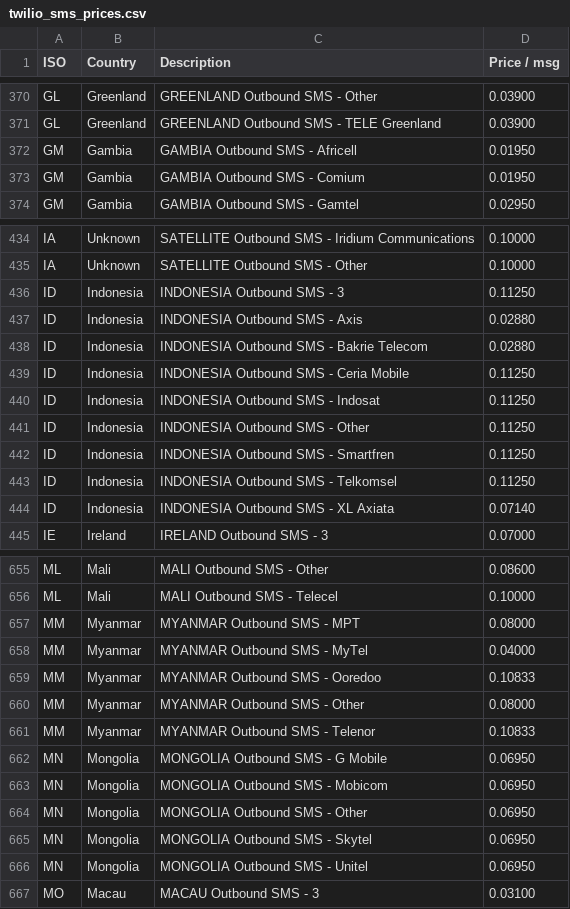
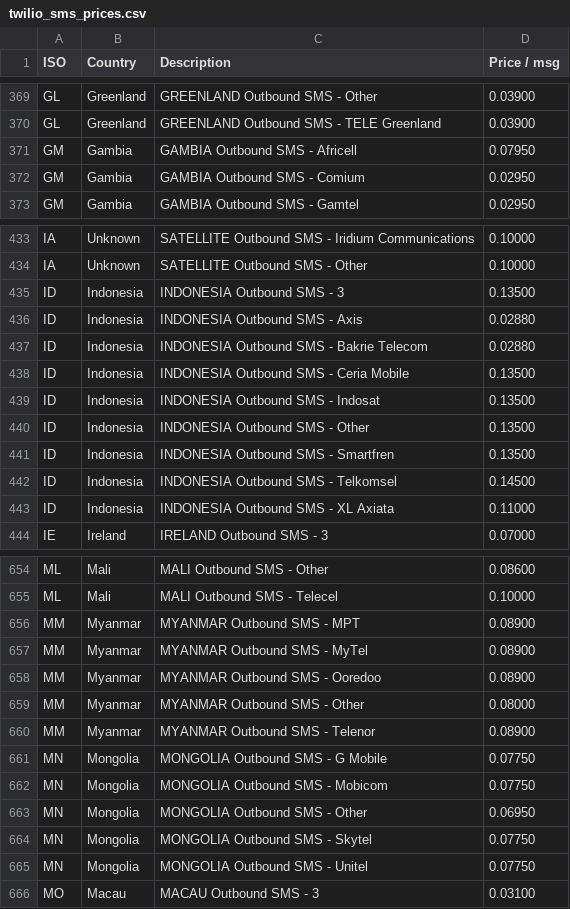
Before and after one commit to paradoxe35/siku, a CSV file: storage/services/twilio_sms_prices.csv, drawn as a sheet; only a part is shown, gaps mark what is left out; the diff covers the shown part only.

Commit message:
update twilio sms prices

```diff
--- a/storage/services/twilio_sms_prices.csv
+++ b/storage/services/twilio_sms_prices.csv
@@ -371,4 +370,4 @@ GL,Greenland,GREENLAND Outbound SMS - Other,0.03900
 GL,Greenland,GREENLAND Outbound SMS - TELE Greenland,0.03900
-GM,Gambia,GAMBIA Outbound SMS - Africell,0.01950
-GM,Gambia,GAMBIA Outbound SMS - Comium,0.01950
+GM,Gambia,GAMBIA Outbound SMS - Africell,0.07950
+GM,Gambia,GAMBIA Outbound SMS - Comium,0.02950
 GM,Gambia,GAMBIA Outbound SMS - Gamtel,0.02950
@@ -435,11 +434,11 @@ IA,Unknown,SATELLITE Outbound SMS - Iridium Communications,0.10000
 IA,Unknown,SATELLITE Outbound SMS - Other,0.10000
-ID,Indonesia,INDONESIA Outbound SMS - 3,0.11250
+ID,Indonesia,INDONESIA Outbound SMS - 3,0.13500
 ID,Indonesia,INDONESIA Outbound SMS - Axis,0.02880
 ID,Indonesia,INDONESIA Outbound SMS - Bakrie Telecom,0.02880
-ID,Indonesia,INDONESIA Outbound SMS - Ceria Mobile,0.11250
-ID,Indonesia,INDONESIA Outbound SMS - Indosat,0.11250
-ID,Indonesia,INDONESIA Outbound SMS - Other,0.11250
-ID,Indonesia,INDONESIA Outbound SMS - Smartfren,0.11250
-ID,Indonesia,INDONESIA Outbound SMS - Telkomsel,0.11250
-ID,Indonesia,INDONESIA Outbound SMS - XL Axiata,0.07140
+ID,Indonesia,INDONESIA Outbound SMS - Ceria Mobile,0.13500
+ID,Indonesia,INDONESIA Outbound SMS - Indosat,0.13500
+ID,Indonesia,INDONESIA Outbound SMS - Other,0.13500
+ID,Indonesia,INDONESIA Outbound SMS - Smartfren,0.13500
+ID,Indonesia,INDONESIA Outbound SMS - Telkomsel,0.14500
+ID,Indonesia,INDONESIA Outbound SMS - XL Axiata,0.11000
 IE,Ireland,IRELAND Outbound SMS - 3,0.07000
@@ -656,12 +655,12 @@ ML,Mali,MALI Outbound SMS - Other,0.08600
 ML,Mali,MALI Outbound SMS - Telecel,0.10000
-MM,Myanmar,MYANMAR Outbound SMS - MPT,0.08000
-MM,Myanmar,MYANMAR Outbound SMS - MyTel,0.04000
-MM,Myanmar,MYANMAR Outbound SMS - Ooredoo,0.10833
+MM,Myanmar,MYANMAR Outbound SMS - MPT,0.08900
+MM,Myanmar,MYANMAR Outbound SMS - MyTel,0.08900
+MM,Myanmar,MYANMAR Outbound SMS - Ooredoo,0.08900
 MM,Myanmar,MYANMAR Outbound SMS - Other,0.08000
-MM,Myanmar,MYANMAR Outbound SMS - Telenor,0.10833
-MN,Mongolia,MONGOLIA Outbound SMS - G Mobile,0.06950
-MN,Mongolia,MONGOLIA Outbound SMS - Mobicom,0.06950
+MM,Myanmar,MYANMAR Outbound SMS - Telenor,0.08900
+MN,Mongolia,MONGOLIA Outbound SMS - G Mobile,0.07750
+MN,Mongolia,MONGOLIA Outbound SMS - Mobicom,0.07750
 MN,Mongolia,MONGOLIA Outbound SMS - Other,0.06950
-MN,Mongolia,MONGOLIA Outbound SMS - Skytel,0.06950
-MN,Mongolia,MONGOLIA Outbound SMS - Unitel,0.06950
+MN,Mongolia,MONGOLIA Outbound SMS - Skytel,0.07750
+MN,Mongolia,MONGOLIA Outbound SMS - Unitel,0.07750
 MO,Macau,MACAU Outbound SMS - 3,0.03100
```
Also changed, not shown: 1 removed row and 67 edited cells elsewhere in this file, 2 other files.
